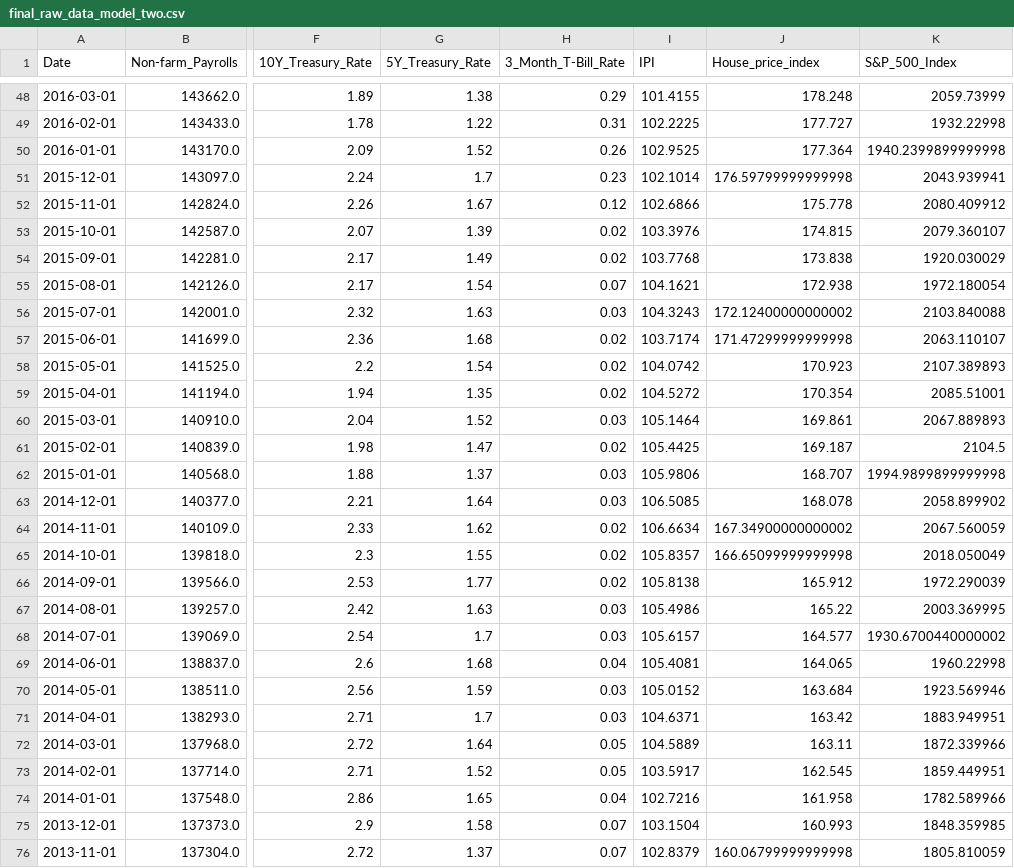
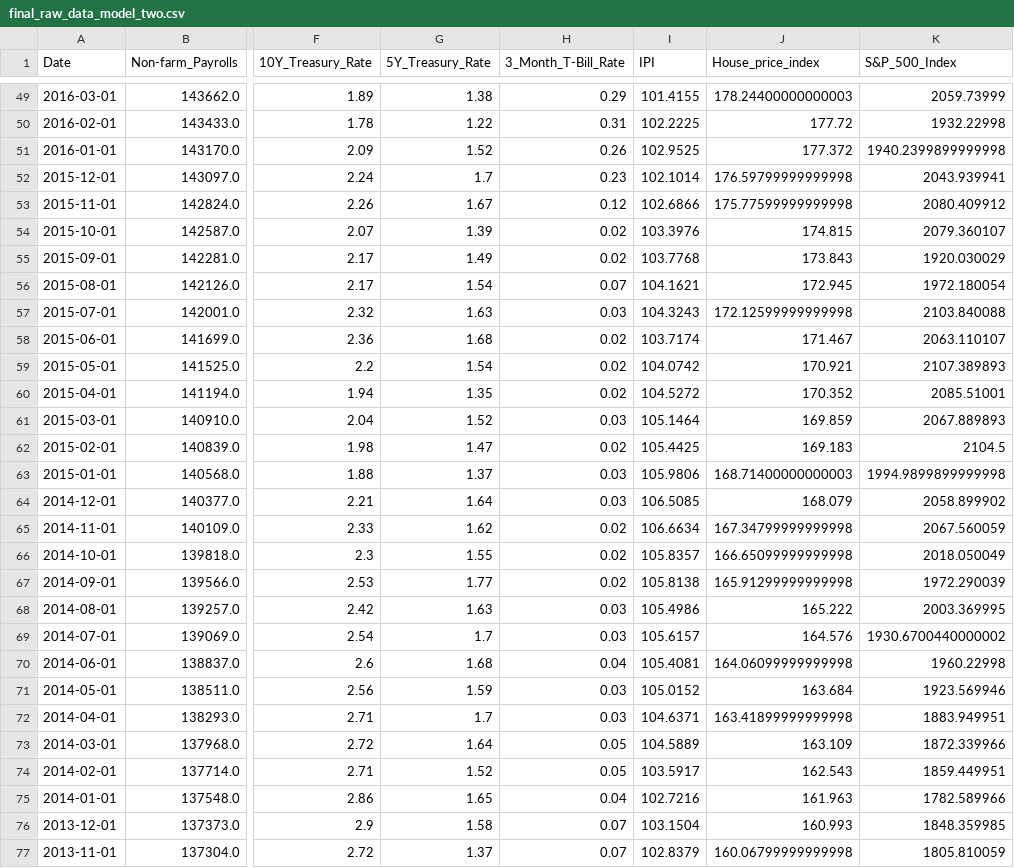
Before and after one commit to sebinsunny/US-Recession-Predictor, a CSV file: Data/Datasets/final_raw_data_model_two.csv, drawn as a sheet; only a part is shown, gaps mark what is left out; addresses are those after the commit; the diff covers the shown part only; the diff names each change by its address in the sheet, - before the commit and + after, or states it on an @@ line.

```diff
--- a/Data/Datasets/final_raw_data_model_two.csv
+++ b/Data/Datasets/final_raw_data_model_two.csv
-J49 (House_price_index): 178.248
+J49 (House_price_index): 178.24400000000003
-J50 (House_price_index): 177.727
+J50 (House_price_index): 177.72
-J51 (House_price_index): 177.364
+J51 (House_price_index): 177.372
-J53 (House_price_index): 175.778
+J53 (House_price_index): 175.77599999999998
-J55 (House_price_index): 173.838
+J55 (House_price_index): 173.843
-J56 (House_price_index): 172.938
+J56 (House_price_index): 172.945
-J57 (House_price_index): 172.12400000000002
+J57 (House_price_index): 172.12599999999998
-J58 (House_price_index): 171.47299999999998
+J58 (House_price_index): 171.467
-J59 (House_price_index): 170.923
+J59 (House_price_index): 170.921
-J60 (House_price_index): 170.354
+J60 (House_price_index): 170.352
-J61 (House_price_index): 169.861
+J61 (House_price_index): 169.859
-J62 (House_price_index): 169.187
+J62 (House_price_index): 169.183
-J63 (House_price_index): 168.707
+J63 (House_price_index): 168.71400000000003
-J64 (House_price_index): 168.078
+J64 (House_price_index): 168.079
-J65 (House_price_index): 167.34900000000002
+J65 (House_price_index): 167.34799999999998
-J67 (House_price_index): 165.912
+J67 (House_price_index): 165.91299999999998
-J68 (House_price_index): 165.22
+J68 (House_price_index): 165.222
-J69 (House_price_index): 164.577
+J69 (House_price_index): 164.576
-J70 (House_price_index): 164.065
+J70 (House_price_index): 164.06099999999998
-J72 (House_price_index): 163.42
+J72 (House_price_index): 163.41899999999998
-J73 (House_price_index): 163.11
+J73 (House_price_index): 163.109
-J74 (House_price_index): 162.545
+J74 (House_price_index): 162.543
-J75 (House_price_index): 161.958
+J75 (House_price_index): 161.963
```
Also changed, not shown: 1 added row and 64 edited cells elsewhere in this file, Data/Datasets/final_raw_data_model_one.csv, Data/Raw_Data/final_features_comparisonfields.csv, 15 other files.
